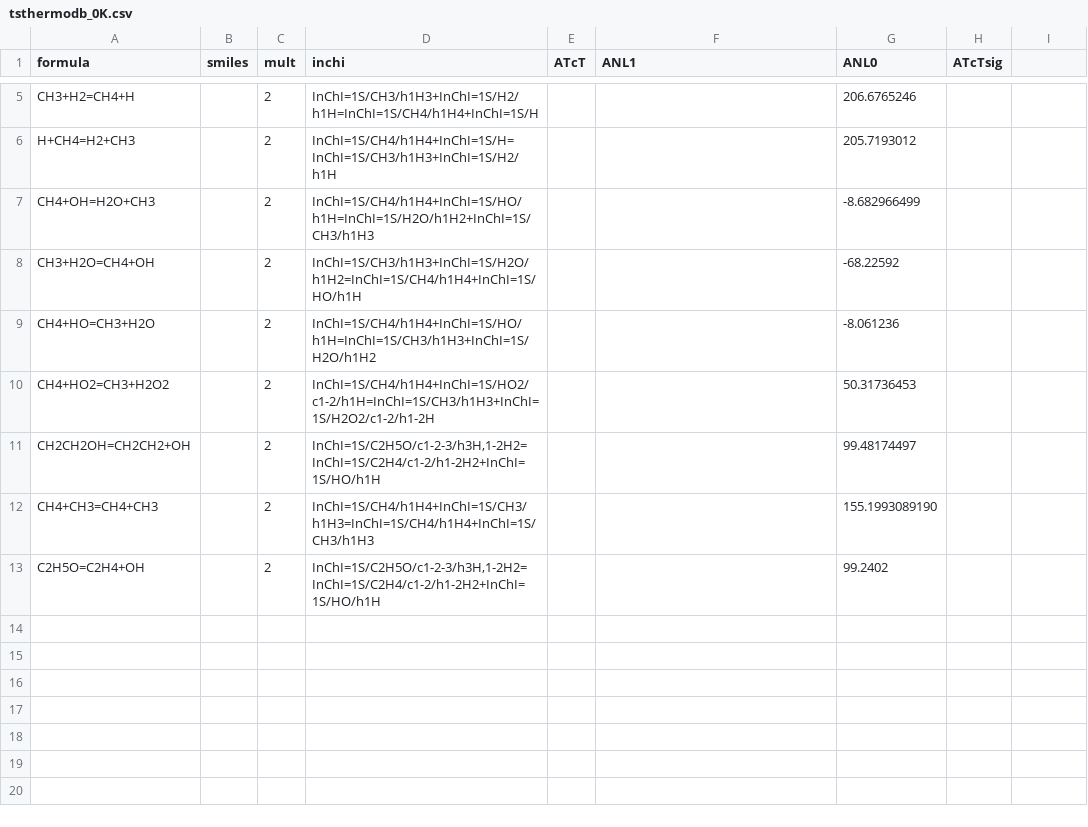
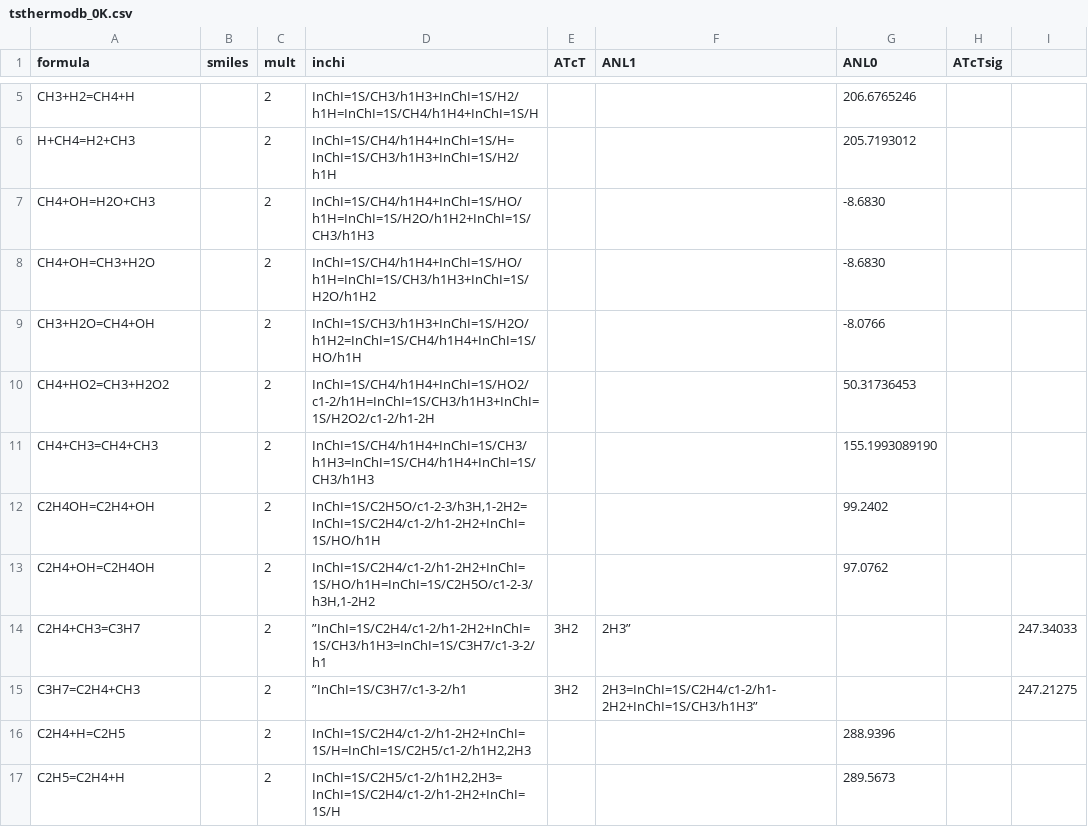
Before and after one commit to Auto-Mech/mechdriver, a CSV file: routines/pf/thermo/tsthermodb_0K.csv, drawn as a sheet; only a part is shown, gaps mark what is left out.

```diff
--- a/routines/pf/thermo/tsthermodb_0K.csv
+++ b/routines/pf/thermo/tsthermodb_0K.csv
@@ -6,8 +6,12 @@ CH3+H2=CH4+H,,2,"InChI=1S/CH3/h1H3+InChI=1S/H2/h1H=InChI=1S/CH4/h1H4+InChI=1S/H"
 H+CH4=H2+CH3,,2,"InChI=1S/CH4/h1H4+InChI=1S/H=InChI=1S/CH3/h1H3+InChI=1S/H2/h1H",,,205.7193012,
-CH4+OH=H2O+CH3,,2,"InChI=1S/CH4/h1H4+InChI=1S/HO/h1H=InChI=1S/H2O/h1H2+InChI=1S/CH3/h1H3",,,-8.682966499,
-CH3+H2O=CH4+OH,,2,"InChI=1S/CH3/h1H3+InChI=1S/H2O/h1H2=InChI=1S/CH4/h1H4+InChI=1S/HO/h1H",,,-68.22592,
-CH4+HO=CH3+H2O,,2,"InChI=1S/CH4/h1H4+InChI=1S/HO/h1H=InChI=1S/CH3/h1H3+InChI=1S/H2O/h1H2",,,-8.061236,
+CH4+OH=H2O+CH3,,2,"InChI=1S/CH4/h1H4+InChI=1S/HO/h1H=InChI=1S/H2O/h1H2+InChI=1S/CH3/h1H3",,,-8.6830,
+CH4+OH=CH3+H2O,,2,"InChI=1S/CH4/h1H4+InChI=1S/HO/h1H=InChI=1S/CH3/h1H3+InChI=1S/H2O/h1H2",,,-8.6830,
+CH3+H2O=CH4+OH,,2,"InChI=1S/CH3/h1H3+InChI=1S/H2O/h1H2=InChI=1S/CH4/h1H4+InChI=1S/HO/h1H",,,-8.0766,
 CH4+HO2=CH3+H2O2,,2,"InChI=1S/CH4/h1H4+InChI=1S/HO2/c1-2/h1H=InChI=1S/CH3/h1H3+InChI=1S/H2O2/c1-2/h1-2H",,,50.31736453,
-CH2CH2OH=CH2CH2+OH,,2,"InChI=1S/C2H5O/c1-2-3/h3H,1-2H2=InChI=1S/C2H4/c1-2/h1-2H2+InChI=1S/HO/h1H",,,99.48174497,
 CH4+CH3=CH4+CH3,,2,"InChI=1S/CH4/h1H4+InChI=1S/CH3/h1H3=InChI=1S/CH4/h1H4+InChI=1S/CH3/h1H3",,,155.1993089190,
-C2H5O=C2H4+OH,,2,"InChI=1S/C2H5O/c1-2-3/h3H,1-2H2=InChI=1S/C2H4/c1-2/h1-2H2+InChI=1S/HO/h1H",,,99.2402
+C2H4OH=C2H4+OH,,2,"InChI=1S/C2H5O/c1-2-3/h3H,1-2H2=InChI=1S/C2H4/c1-2/h1-2H2+InChI=1S/HO/h1H",,,99.2402,
+C2H4+OH=C2H4OH,,2,"InChI=1S/C2H4/c1-2/h1-2H2+InChI=1S/HO/h1H=InChI=1S/C2H5O/c1-2-3/h3H,1-2H2",,,97.0762,
+C2H4+CH3=C3H7,,2,”InChI=1S/C2H4/c1-2/h1-2H2+InChI=1S/CH3/h1H3=InChI=1S/C3H7/c1-3-2/h1,3H2,2H3”,,,247.34033,
+C3H7=C2H4+CH3,,2,”InChI=1S/C3H7/c1-3-2/h1,3H2,2H3=InChI=1S/C2H4/c1-2/h1-2H2+InChI=1S/CH3/h1H3”,,,247.21275,
+C2H4+H=C2H5,,2,"InChI=1S/C2H4/c1-2/h1-2H2+InChI=1S/H=InChI=1S/C2H5/c1-2/h1H2,2H3",,,288.9396,
+C2H5=C2H4+H,,2,"InChI=1S/C2H5/c1-2/h1H2,2H3=InChI=1S/C2H4/c1-2/h1-2H2+InChI=1S/H",,,289.5673,
```
Also changed, not shown: routines/pf/thermo/thermodb_0K.csv, 10 other files.
